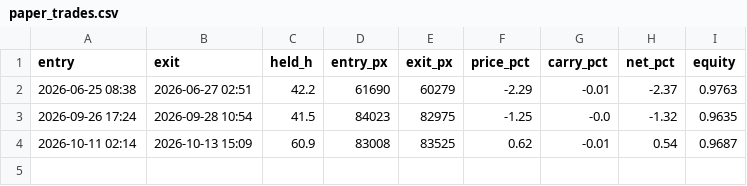
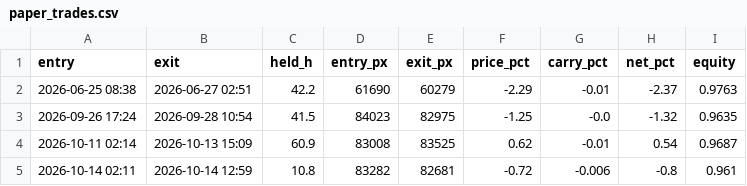
Before and after one commit to pi3rsmcgowin-code/btc-watcher, a CSV file: paper_trades.csv, drawn as a sheet.

```diff
--- a/paper_trades.csv
+++ b/paper_trades.csv
@@ -4 +4,2 @@ entry,exit,held_h,entry_px,exit_px,price_pct,carry_pct,net_pct,equity
 2026-10-11 02:14,2026-10-13 15:09,60.9,83008,83525,0.62,-0.01,0.54,0.9687
+2026-10-14 02:11,2026-10-14 12:59,10.8,83282,82681,-0.72,-0.006,-0.8,0.961
```
Also changed, not shown: 2 other files.
